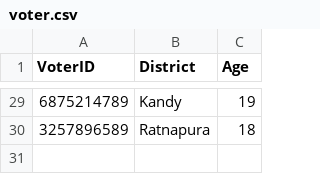
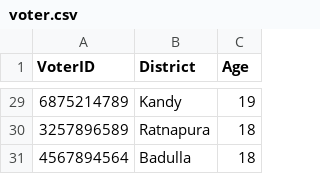
Before and after one commit to methasha20250805/VoterManagementSystem, a CSV file: voter.csv, drawn as a sheet; only a part is shown, gaps mark what is left out.

Commit message:
voter registration

```diff
--- a/voter.csv
+++ b/voter.csv
@@ -30 +30,2 @@ VoterID,District,Age
 3257896589,Ratnapura,18
+4567894564,Badulla,18
```
